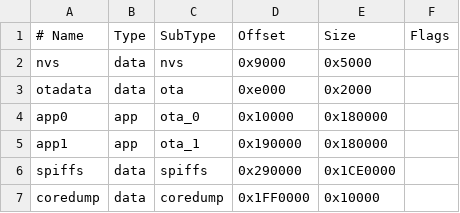
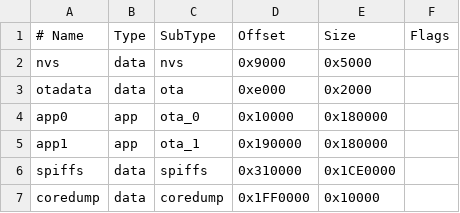
Before and after one commit to EmileSpecialProducts/ESP-RedCanary, a CSV file: partitions/spiffs_32MB.csv, drawn as a sheet.

```diff
--- a/partitions/spiffs_32MB.csv
+++ b/partitions/spiffs_32MB.csv
@@ -5,3 +5,3 @@ app0,     app,  ota_0,   0x10000, 0x180000,
 app1,     app,  ota_1,   0x190000,0x180000,
-spiffs,   data, spiffs,  0x290000,0x1CE0000,
+spiffs,   data, spiffs,  0x310000,0x1CE0000,
 coredump, data, coredump,0x1FF0000,0x10000,
```
Also changed, not shown: partitions/spiffs_4MB.csv, 49 other files.
